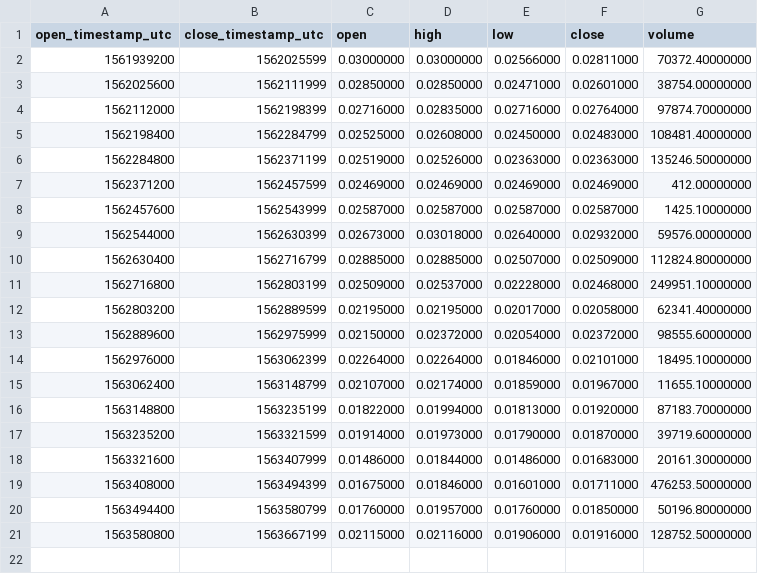
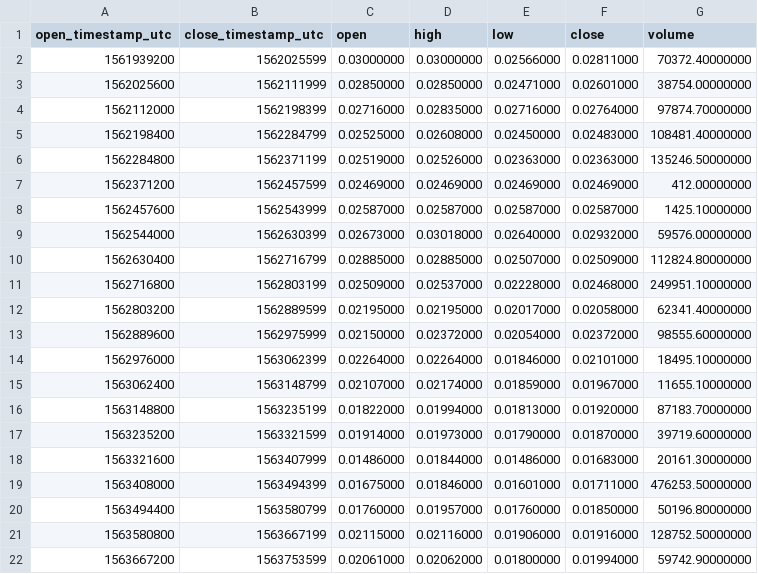
Before and after one commit to cryptobigbro/binance-GTOUSDC, a CSV file: binance-GTOUSDC-1d.csv, drawn as a sheet.

```diff
--- a/binance-GTOUSDC-1d.csv
+++ b/binance-GTOUSDC-1d.csv
@@ -21 +21,2 @@ open_timestamp_utc,close_timestamp_utc,open,high,low,close,volume
 1563580800,1563667199,0.02115000,0.02116000,0.01906000,0.01916000,128752.50000000
+1563667200,1563753599,0.02061000,0.02062000,0.01800000,0.01994000,59742.90000000
```
Also changed, not shown: binance-GTOUSDC-1h.csv, 1 other file.
